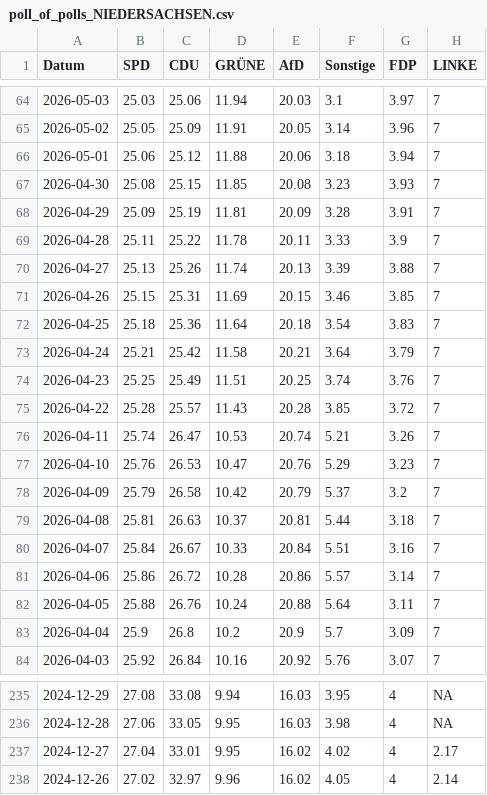
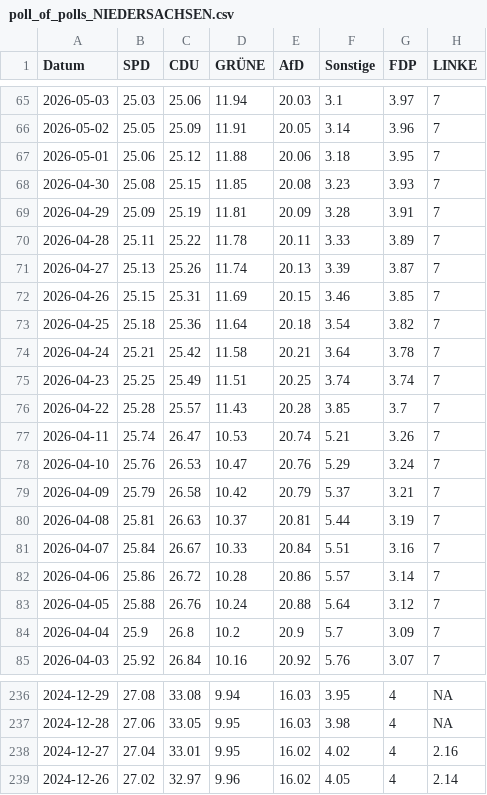
Before and after one commit to Cacauu/2025_ddj_wahlen_data, a CSV file: data/poll_of_polls_NIEDERSACHSEN.csv, drawn as a sheet; only a part is shown, gaps mark what is left out; the diff covers the shown part only.

```diff
--- a/data/poll_of_polls_NIEDERSACHSEN.csv
+++ b/data/poll_of_polls_NIEDERSACHSEN.csv
@@ -65,19 +66,19 @@ Datum,SPD,CDU,GRÜNE,AfD,Sonstige,FDP,LINKE
 2026-05-02,25.05,25.09,11.91,20.05,3.14,3.96,7
-2026-05-01,25.06,25.12,11.88,20.06,3.18,3.94,7
+2026-05-01,25.06,25.12,11.88,20.06,3.18,3.95,7
 2026-04-30,25.08,25.15,11.85,20.08,3.23,3.93,7
 2026-04-29,25.09,25.19,11.81,20.09,3.28,3.91,7
-2026-04-28,25.11,25.22,11.78,20.11,3.33,3.9,7
-2026-04-27,25.13,25.26,11.74,20.13,3.39,3.88,7
+2026-04-28,25.11,25.22,11.78,20.11,3.33,3.89,7
+2026-04-27,25.13,25.26,11.74,20.13,3.39,3.87,7
 2026-04-26,25.15,25.31,11.69,20.15,3.46,3.85,7
-2026-04-25,25.18,25.36,11.64,20.18,3.54,3.83,7
-2026-04-24,25.21,25.42,11.58,20.21,3.64,3.79,7
-2026-04-23,25.25,25.49,11.51,20.25,3.74,3.76,7
-2026-04-22,25.28,25.57,11.43,20.28,3.85,3.72,7
+2026-04-25,25.18,25.36,11.64,20.18,3.54,3.82,7
+2026-04-24,25.21,25.42,11.58,20.21,3.64,3.78,7
+2026-04-23,25.25,25.49,11.51,20.25,3.74,3.74,7
+2026-04-22,25.28,25.57,11.43,20.28,3.85,3.7,7
 2026-04-11,25.74,26.47,10.53,20.74,5.21,3.26,7
-2026-04-10,25.76,26.53,10.47,20.76,5.29,3.23,7
-2026-04-09,25.79,26.58,10.42,20.79,5.37,3.2,7
-2026-04-08,25.81,26.63,10.37,20.81,5.44,3.18,7
+2026-04-10,25.76,26.53,10.47,20.76,5.29,3.24,7
+2026-04-09,25.79,26.58,10.42,20.79,5.37,3.21,7
+2026-04-08,25.81,26.63,10.37,20.81,5.44,3.19,7
 2026-04-07,25.84,26.67,10.33,20.84,5.51,3.16,7
 2026-04-06,25.86,26.72,10.28,20.86,5.57,3.14,7
-2026-04-05,25.88,26.76,10.24,20.88,5.64,3.11,7
+2026-04-05,25.88,26.76,10.24,20.88,5.64,3.12,7
 2026-04-04,25.9,26.8,10.2,20.9,5.7,3.09,7
@@ -236,3 +237,3 @@ Datum,SPD,CDU,GRÜNE,AfD,Sonstige,FDP,LINKE
 2024-12-28,27.06,33.05,9.95,16.03,3.98,4,NA
-2024-12-27,27.04,33.01,9.95,16.02,4.02,4,2.17
+2024-12-27,27.04,33.01,9.95,16.02,4.02,4,2.16
 2024-12-26,27.02,32.97,9.96,16.02,4.05,4,2.14
```
Also changed, not shown: 1 added row and 50 edited cells elsewhere in this file, data/poll_of_polls_BERLIN.csv, data/poll_of_polls_HAMBURG.csv, 2 other files.
